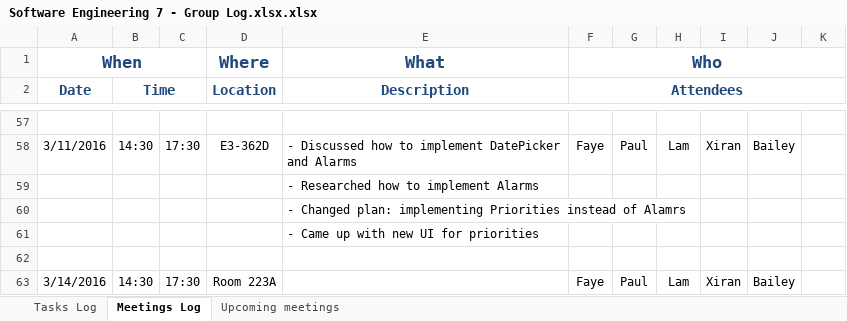
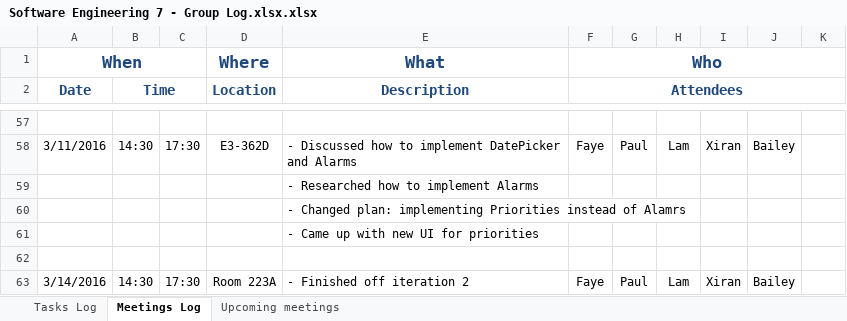
Before and after one commit to DotFreelance/To-Do-Bot, an Excel workbook: Documentation/Itr2/Software Engineering 7 - Group Log.xlsx.xlsx, sheet Meetings Log, drawn as a sheet; only a part is shown, gaps mark what is left out; values as stored, in another font and other column widths than the file's, no borders; charts and pictures not drawn; the diff names each change by its address in the sheet, - before the commit and + after, or states it on an @@ line.

Commit message:
Update iteration2 docs, remove app.iml again

```diff
--- a/Documentation/Itr2/Software Engineering 7 - Group Log.xlsx.xlsx (sheet Meetings Log)
+++ b/Documentation/Itr2/Software Engineering 7 - Group Log.xlsx.xlsx (sheet Meetings Log)
-E63 (Description): (empty)
+E63 (Description): - Finished off iteration 2
```
Also changed, not shown: sheet Tasks Log, sheet Upcoming meetings, 3 other files.
